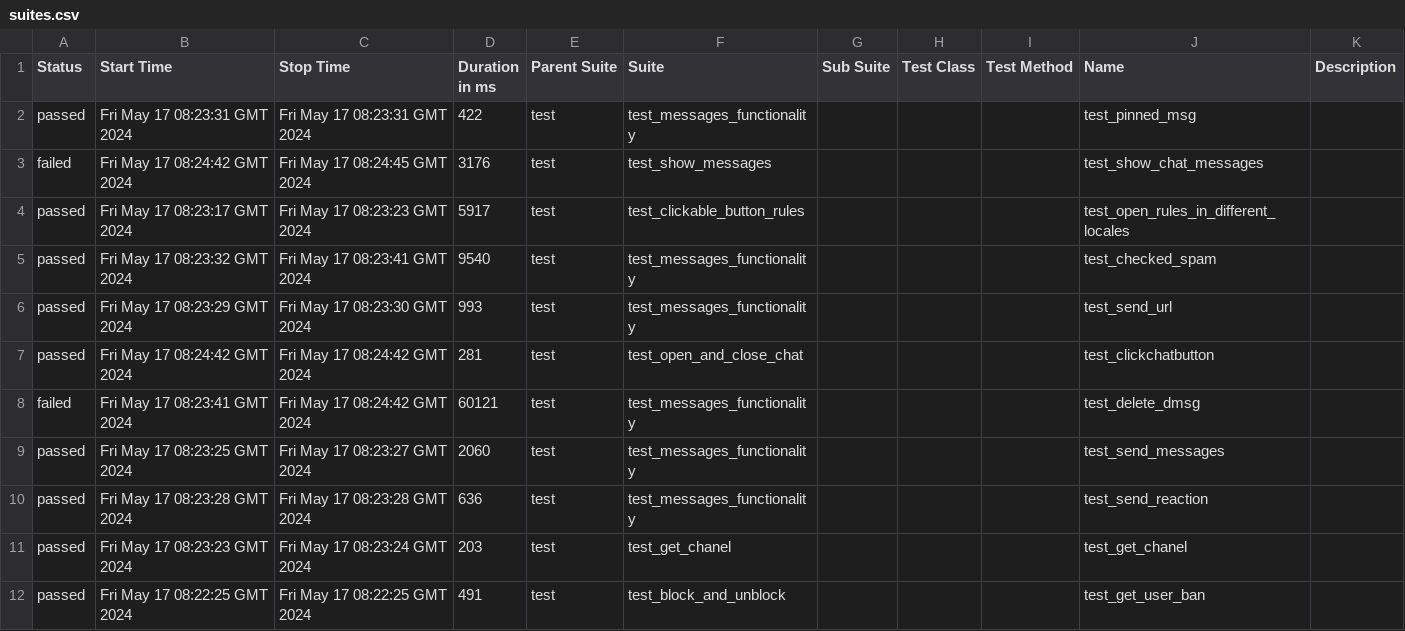
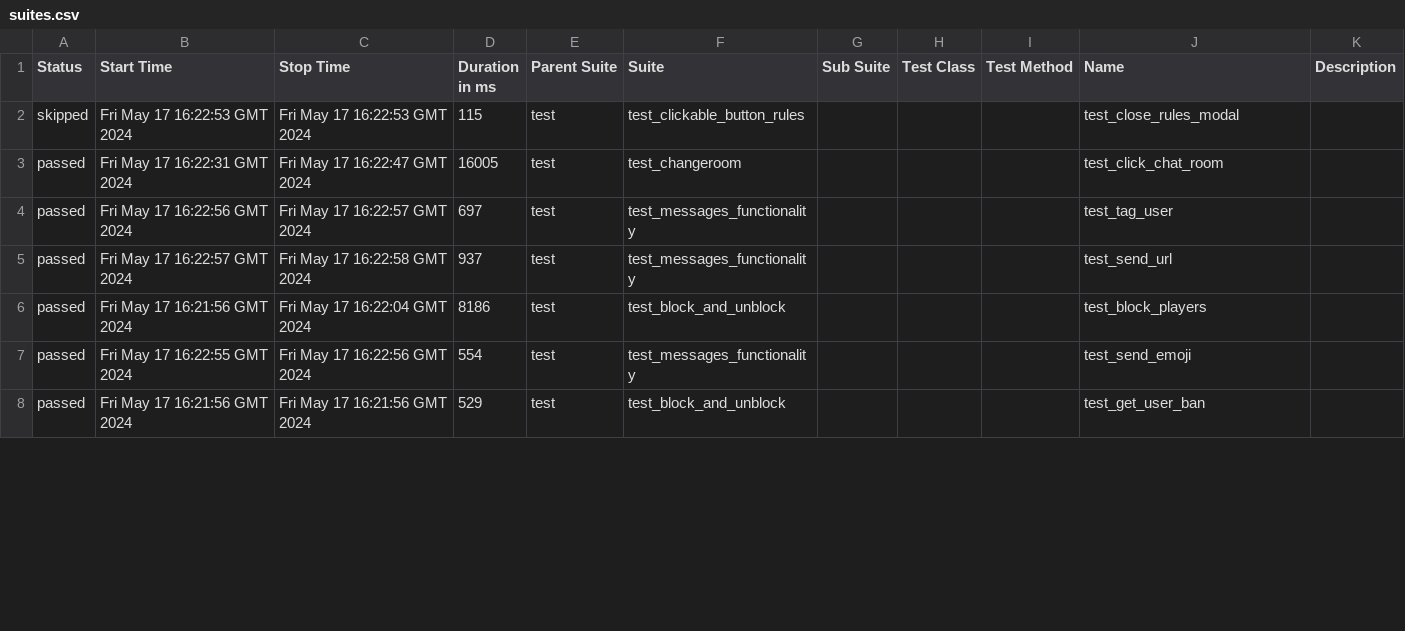
Before and after one commit to VladimirSaf95/ChatProject, a CSV file: data/suites.csv, drawn as a sheet; only a part is shown; the diff covers the shown part only.

Commit message:
Deploying to gh-pages from @ VladimirSaf95/ChatProject@da937cbf63d1af45d0021944f047c50247688d9a 🚀

```diff
--- a/data/suites.csv
+++ b/data/suites.csv
@@ -1,12 +1,8 @@
 "Status","Start Time","Stop Time","Duration in ms","Parent Suite","Suite","Sub Suite","Test Class","Test Method","Name","Description"
-"passed","Fri May 17 08:23:31 GMT 2024","Fri May 17 08:23:31 GMT 2024","422","test","test_messages_functionality","","","","test_pinned_msg",""
-"failed","Fri May 17 08:24:42 GMT 2024","Fri May 17 08:24:45 GMT 2024","3176","test","test_show_messages","","","","test_show_chat_messages",""
-"passed","Fri May 17 08:23:17 GMT 2024","Fri May 17 08:23:23 GMT 2024","5917","test","test_clickable_button_rules","","","","test_open_rules_in_different_locales",""
-"passed","Fri May 17 08:23:32 GMT 2024","Fri May 17 08:23:41 GMT 2024","9540","test","test_messages_functionality","","","","test_checked_spam",""
-"passed","Fri May 17 08:23:29 GMT 2024","Fri May 17 08:23:30 GMT 2024","993","test","test_messages_functionality","","","","test_send_url",""
-"passed","Fri May 17 08:24:42 GMT 2024","Fri May 17 08:24:42 GMT 2024","281","test","test_open_and_close_chat","","","","test_clickchatbutton",""
-"failed","Fri May 17 08:23:41 GMT 2024","Fri May 17 08:24:42 GMT 2024","60121","test","test_messages_functionality","","","","test_delete_dmsg",""
-"passed","Fri May 17 08:23:25 GMT 2024","Fri May 17 08:23:27 GMT 2024","2060","test","test_messages_functionality","","","","test_send_messages",""
-"passed","Fri May 17 08:23:28 GMT 2024","Fri May 17 08:23:28 GMT 2024","636","test","test_messages_functionality","","","","test_send_reaction",""
-"passed","Fri May 17 08:23:23 GMT 2024","Fri May 17 08:23:24 GMT 2024","203","test","test_get_chanel","","","","test_get_chanel",""
-"passed","Fri May 17 08:22:25 GMT 2024","Fri May 17 08:22:25 GMT 2024","491","test","test_block_and_unblock","","","","test_get_user_ban",""
+"skipped","Fri May 17 16:22:53 GMT 2024","Fri May 17 16:22:53 GMT 2024","115","test","test_clickable_button_rules","","","","test_close_rules_modal",""
+"passed","Fri May 17 16:22:31 GMT 2024","Fri May 17 16:22:47 GMT 2024","16005","test","test_changeroom","","","","test_click_chat_room",""
+"passed","Fri May 17 16:22:56 GMT 2024","Fri May 17 16:22:57 GMT 2024","697","test","test_messages_functionality","","","","test_tag_user",""
+"passed","Fri May 17 16:22:57 GMT 2024","Fri May 17 16:22:58 GMT 2024","937","test","test_messages_functionality","","","","test_send_url",""
+"passed","Fri May 17 16:21:56 GMT 2024","Fri May 17 16:22:04 GMT 2024","8186","test","test_block_and_unblock","","","","test_block_players",""
+"passed","Fri May 17 16:22:55 GMT 2024","Fri May 17 16:22:56 GMT 2024","554","test","test_messages_functionality","","","","test_send_emoji",""
+"passed","Fri May 17 16:21:56 GMT 2024","Fri May 17 16:21:56 GMT 2024","529","test","test_block_and_unblock","","","","test_get_user_ban",""
```
Also changed, not shown: 7 added rows, 3 removed rows and 41 edited cells elsewhere in this file, data/behaviors.csv, 45 other files.
